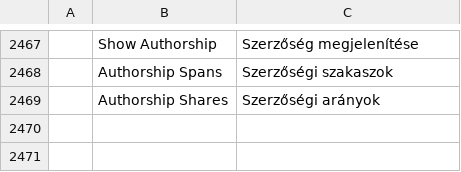
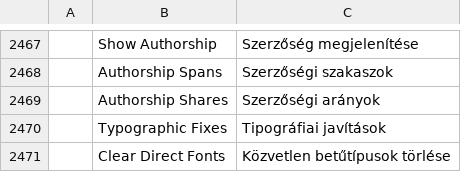
Before and after one commit to mjhmjeg/margin, a TSV file: crates/ui-egui/src/i18n/hu.tsv, drawn as a sheet; only a part is shown, gaps mark what is left out.

```diff
--- a/crates/ui-egui/src/i18n/hu.tsv
+++ b/crates/ui-egui/src/i18n/hu.tsv
@@ -2469 +2469,3 @@
 	Authorship Shares	Szerzőségi arányok
+	Typographic Fixes	Tipográfiai javítások
+	Clear Direct Fonts	Közvetlen betűtípusok törlése
```
Also changed, not shown: crates/ui-egui/src/i18n/bg.tsv, crates/ui-egui/src/i18n/ja.tsv, 34 other files.
